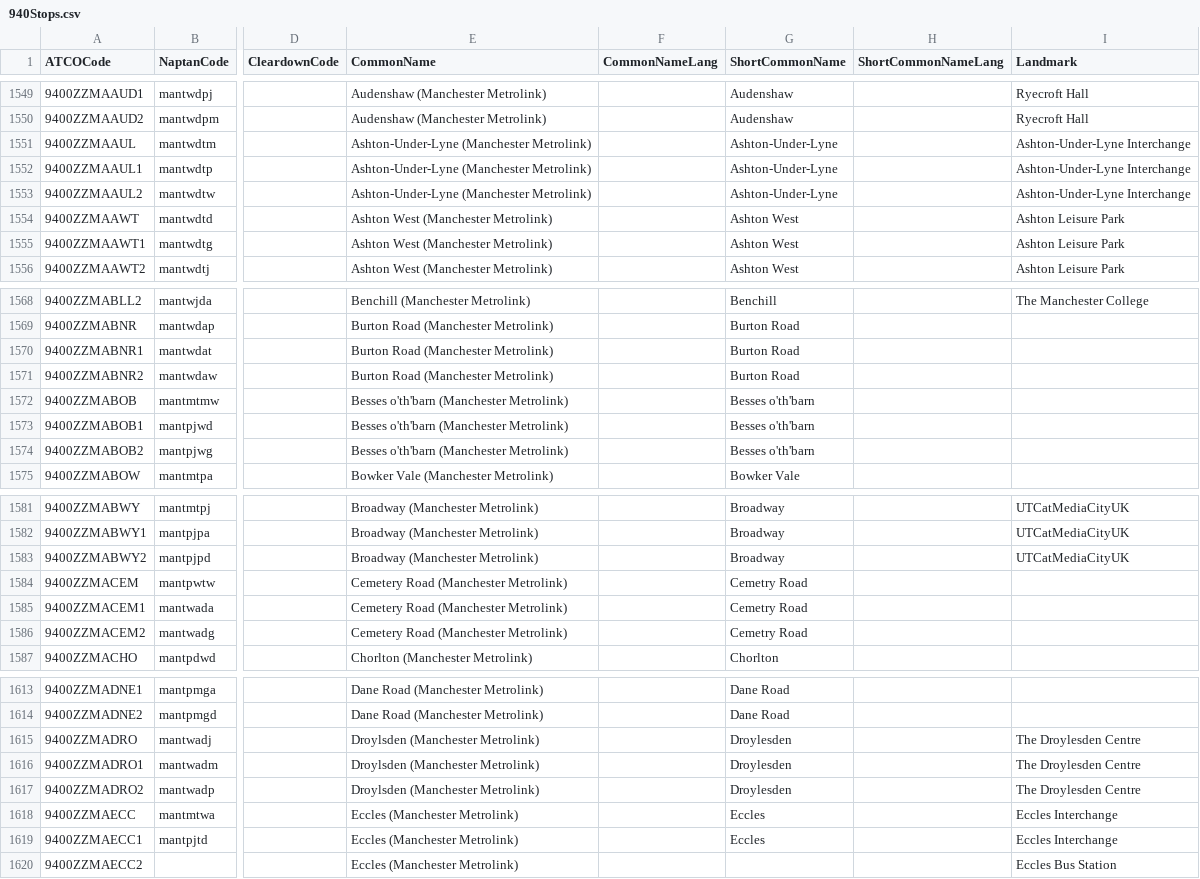
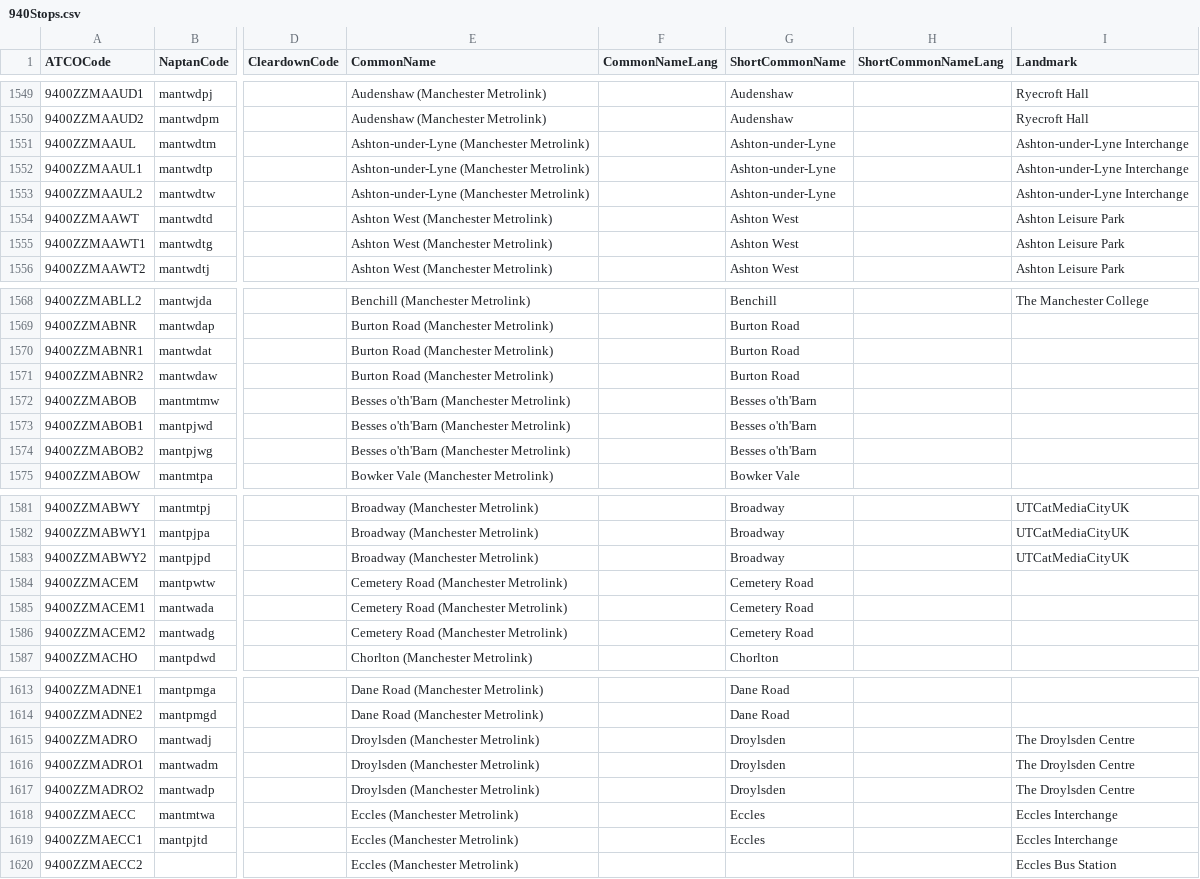
Before and after one commit to ldjb/naptan-nptg-history, a CSV file: 940Stops.csv, drawn as a sheet; only a part is shown, gaps mark what is left out; the diff names each change by its address in the sheet, - before the commit and + after, or states it on an @@ line.

```diff
--- a/940Stops.csv
+++ b/940Stops.csv
-E1551:E1553 (CommonName): Ashton-Under-Lyne (Manchester Metrolink)
+E1551:E1553 (CommonName): Ashton-under-Lyne (Manchester Metrolink)
-G1551:G1553 (ShortCommonName): Ashton-Under-Lyne
+G1551:G1553 (ShortCommonName): Ashton-under-Lyne
-I1551:I1553 (Landmark): Ashton-Under-Lyne Interchange
+I1551:I1553 (Landmark): Ashton-under-Lyne Interchange
-E1572:E1574 (CommonName): Besses o'th'barn (Manchester Metrolink)
+E1572:E1574 (CommonName): Besses o'th'Barn (Manchester Metrolink)
-G1572:G1574 (ShortCommonName): Besses o'th'barn
+G1572:G1574 (ShortCommonName): Besses o'th'Barn
-G1584:G1586 (ShortCommonName): Cemetry Road
+G1584:G1586 (ShortCommonName): Cemetery Road
-G1615:G1617 (ShortCommonName): Droylesden
+G1615:G1617 (ShortCommonName): Droylsden
-I1615:I1617 (Landmark): The Droylesden Centre
+I1615:I1617 (Landmark): The Droylsden Centre
```
Also changed, not shown: 229Stops.csv, 11 other files.
